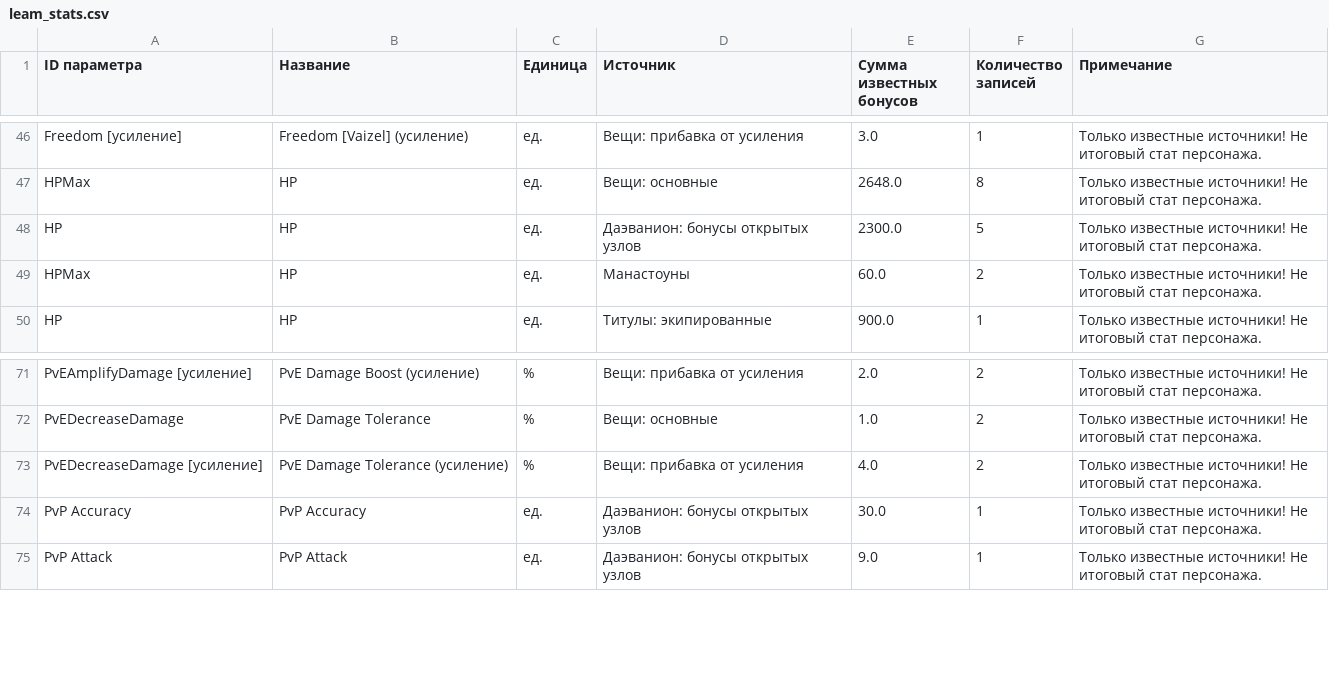
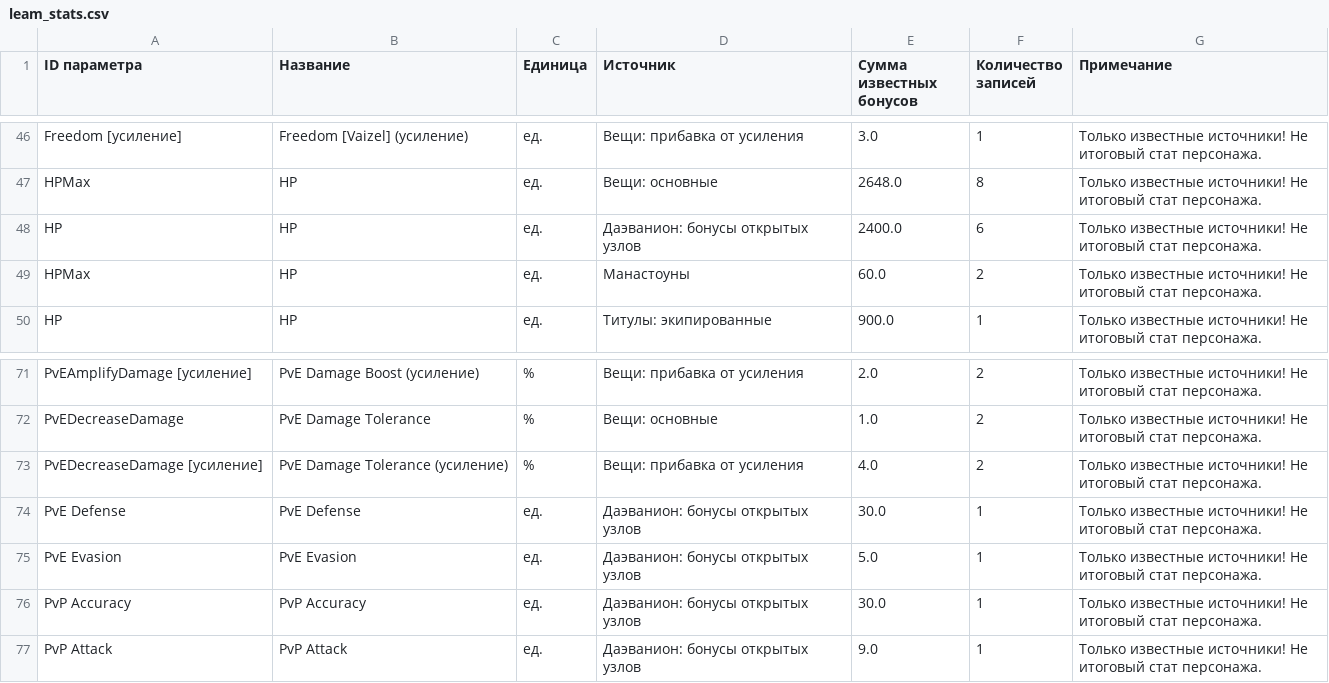
Before and after one commit to bdmwoosa777-coder/leamstat, a CSV file: data/leam_stats.csv, drawn as a sheet; only a part is shown, gaps mark what is left out.

```diff
--- a/data/leam_stats.csv
+++ b/data/leam_stats.csv
@@ -47,3 +47,3 @@ Freedom [усиление];Freedom [Vaizel] (усиление);ед.;Вещи:
 HPMax;HP;ед.;Вещи: основные;2648.0;8;Только известные источники! Не итоговый стат персонажа.
-HP;HP;ед.;Даэванион: бонусы открытых узлов;2300.0;5;Только известные источники! Не итоговый стат персонажа.
+HP;HP;ед.;Даэванион: бонусы открытых узлов;2400.0;6;Только известные источники! Не итоговый стат персонажа.
 HPMax;HP;ед.;Манастоуны;60.0;2;Только известные источники! Не итоговый стат персонажа.
@@ -73,2 +73,4 @@ PvEDecreaseDamage;PvE Damage Tolerance;%;Вещи: основные;1.0;2;Тол
 PvEDecreaseDamage [усиление];PvE Damage Tolerance (усиление);%;Вещи: прибавка от усиления;4.0;2;Только известные источники! Не итоговый стат персонажа.
+PvE Defense;PvE Defense;ед.;Даэванион: бонусы открытых узлов;30.0;1;Только известные источники! Не итоговый стат персонажа.
+PvE Evasion;PvE Evasion;ед.;Даэванион: бонусы открытых узлов;5.0;1;Только известные источники! Не итоговый стат персонажа.
 PvP Accuracy;PvP Accuracy;ед.;Даэванион: бонусы открытых узлов;30.0;1;Только известные источники! Не итоговый стат персонажа.
```
Also changed, not shown: data/leam_stat_details.csv, 5 other files.
